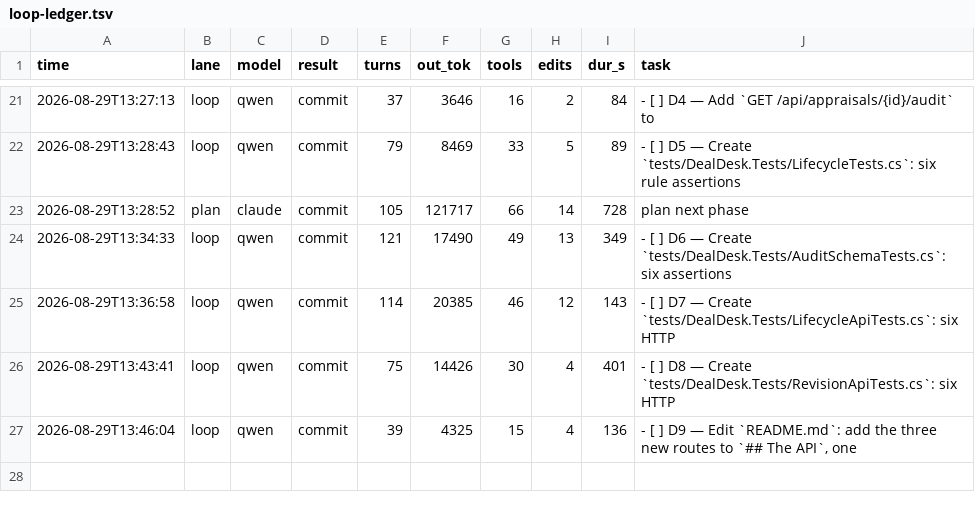
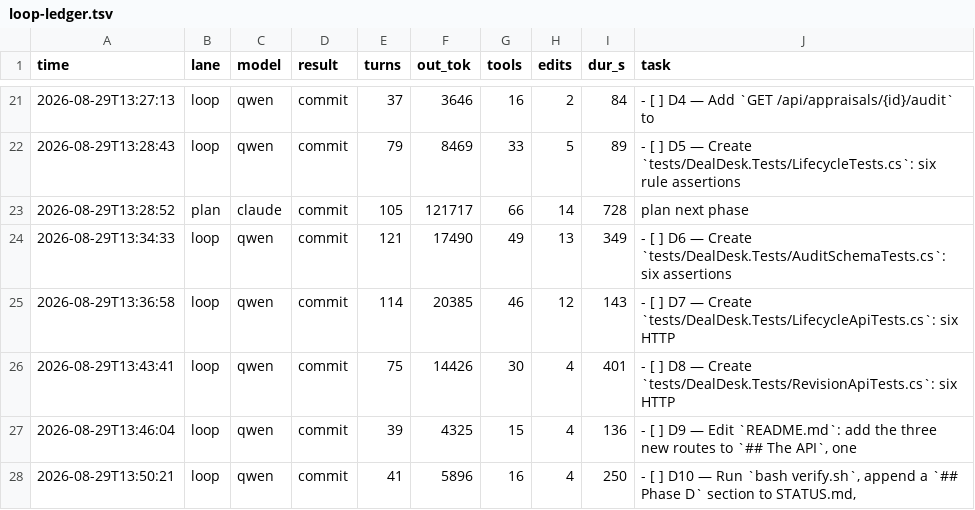
Before and after one commit to HTC-56/dealdesk, a TSV file: loop-ledger.tsv, drawn as a sheet; only a part is shown, gaps mark what is left out; the diff names each change by its address in the sheet, - before the commit and + after, or states it on an @@ line.

Commit message:
chore(loop): sweep-commit stranded work after task: D10 — Run `bash verify.sh`, append a `## Phase D` section to STATUS.md,

```diff
--- a/loop-ledger.tsv
+++ b/loop-ledger.tsv
+row 28: 2026-08-29T13:50:21 | loop | qwen | commit | 41 | 5896 | 16 | 4 | 250 | - [ ] D10 — Run `bash verify.sh`, append a `## Phase D` section to STATUS.md,
```
